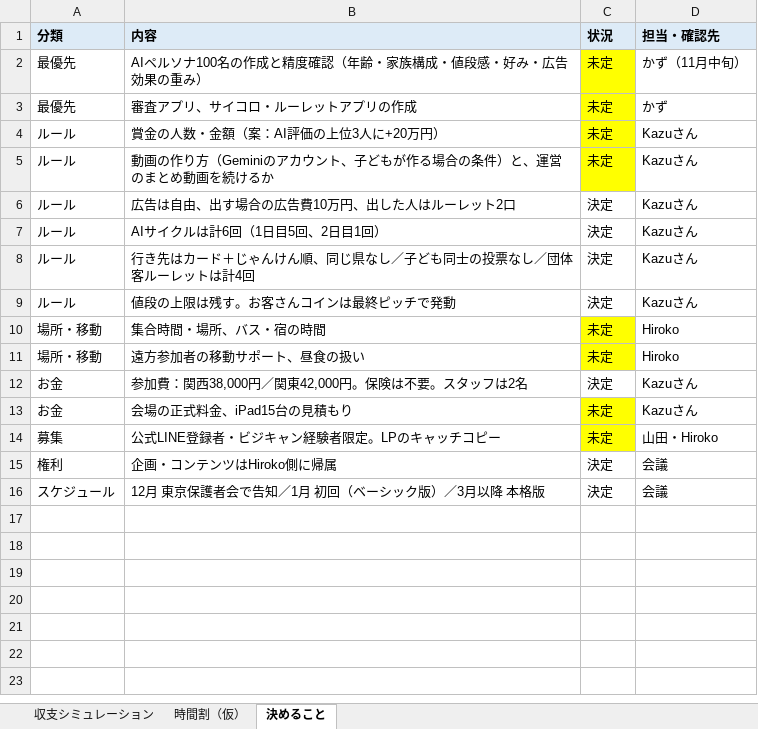
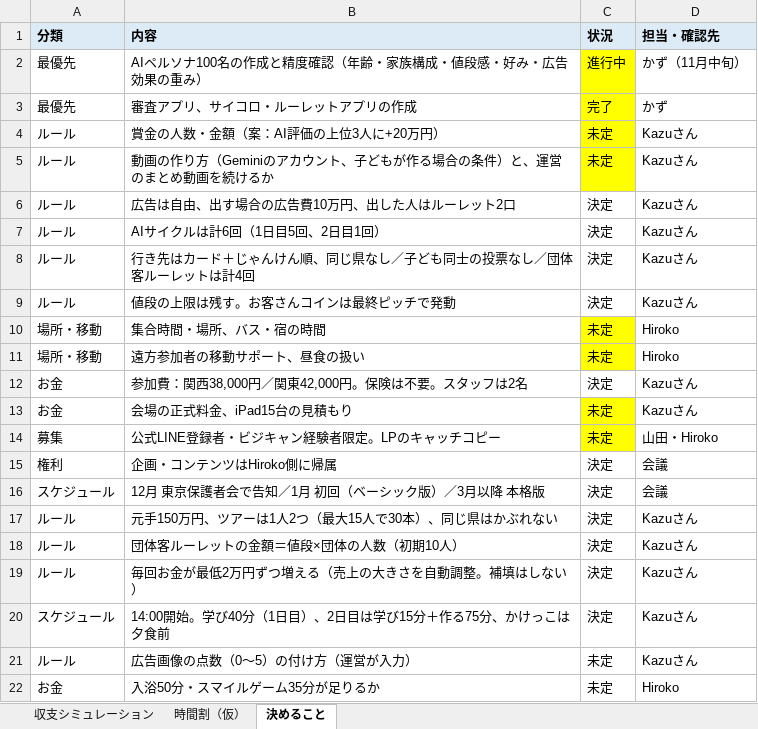
Before and after one commit to kazunurse/-, an Excel workbook: タスク管理エージェント/ビジネスキャンプ/ビジネスキャンプ_収支と決めること.xlsx, sheet 決めること, drawn as a sheet; values as stored, in another font and other column widths than the file's, no borders; the diff names each change by its address in the sheet, - before the commit and + after, or states it on an @@ line.

```diff
--- a/タスク管理エージェント/ビジネスキャンプ/ビジネスキャンプ_収支と決めること.xlsx (sheet 決めること)
+++ b/タスク管理エージェント/ビジネスキャンプ/ビジネスキャンプ_収支と決めること.xlsx (sheet 決めること)
-C2 (状況): 未定
+C2 (状況): 進行中
-C3 (状況): 未定
+C3 (状況): 完了
+row 17: ルール | 元手150万円、ツアーは1人2つ（最大15人で30本）、同じ県はかぶれない | 決定 | Kazuさん
+row 18: ルール | 団体客ルーレットの金額＝値段×団体の人数（初期10人） | 決定 | Kazuさん
+row 19: ルール | 毎回お金が最低2万円ずつ増える（売上の大きさを自動調整。補填はしない） | 決定 | Kazuさん
+row 20: スケジュール | 14:00開始。学び40分（1日目）、2日目は学び15分＋作る75分、かけっこは夕食前 | 決定 | Kazuさん
+row 21: ルール | 広告画像の点数（0〜5）の付け方（運営が入力） | 未定 | Kazuさん
+row 22: お金 | 入浴50分・スマイルゲーム35分が足りるか | 未定 | Hiroko
```
Also changed, not shown: sheet 時間割（仮）, 2 other files.
